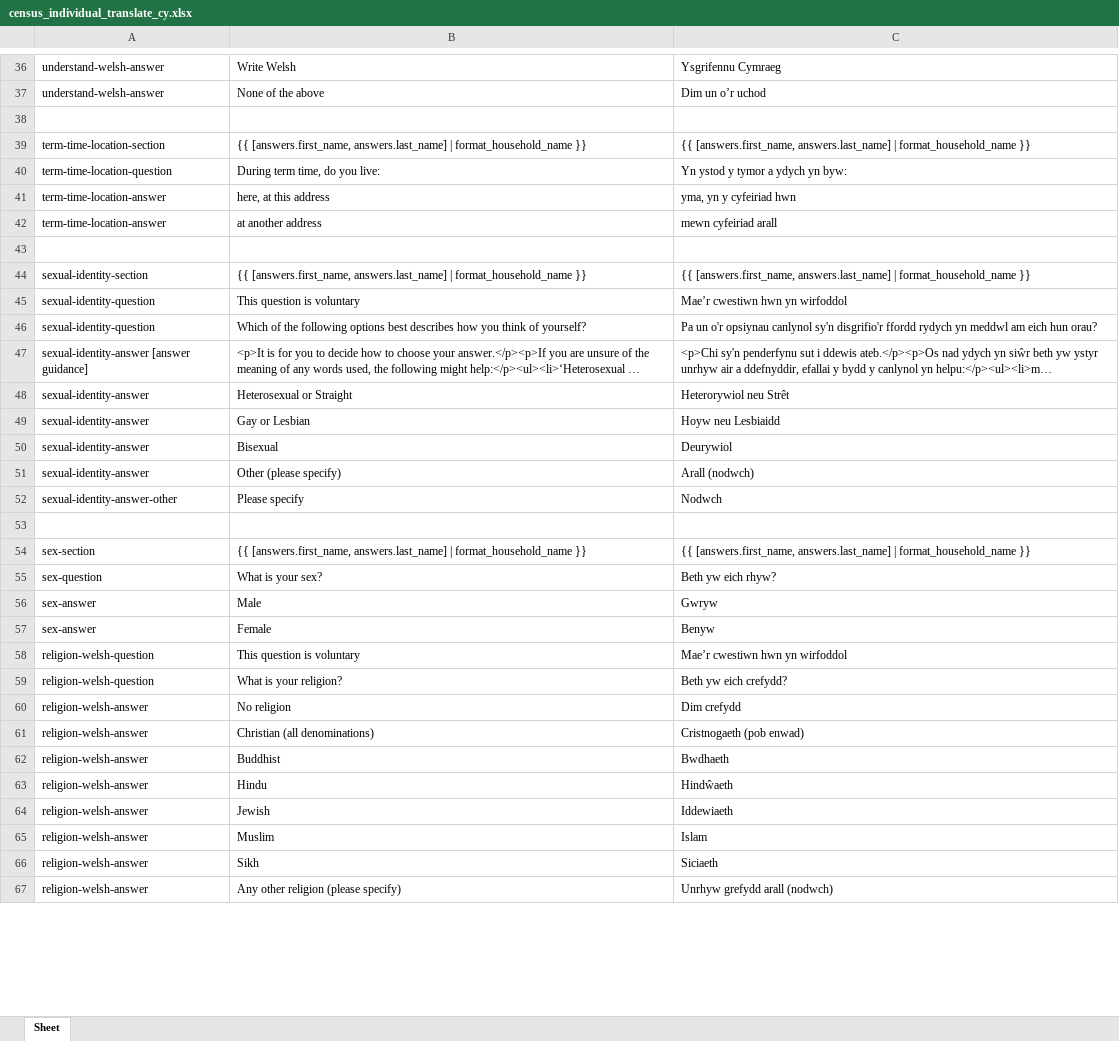
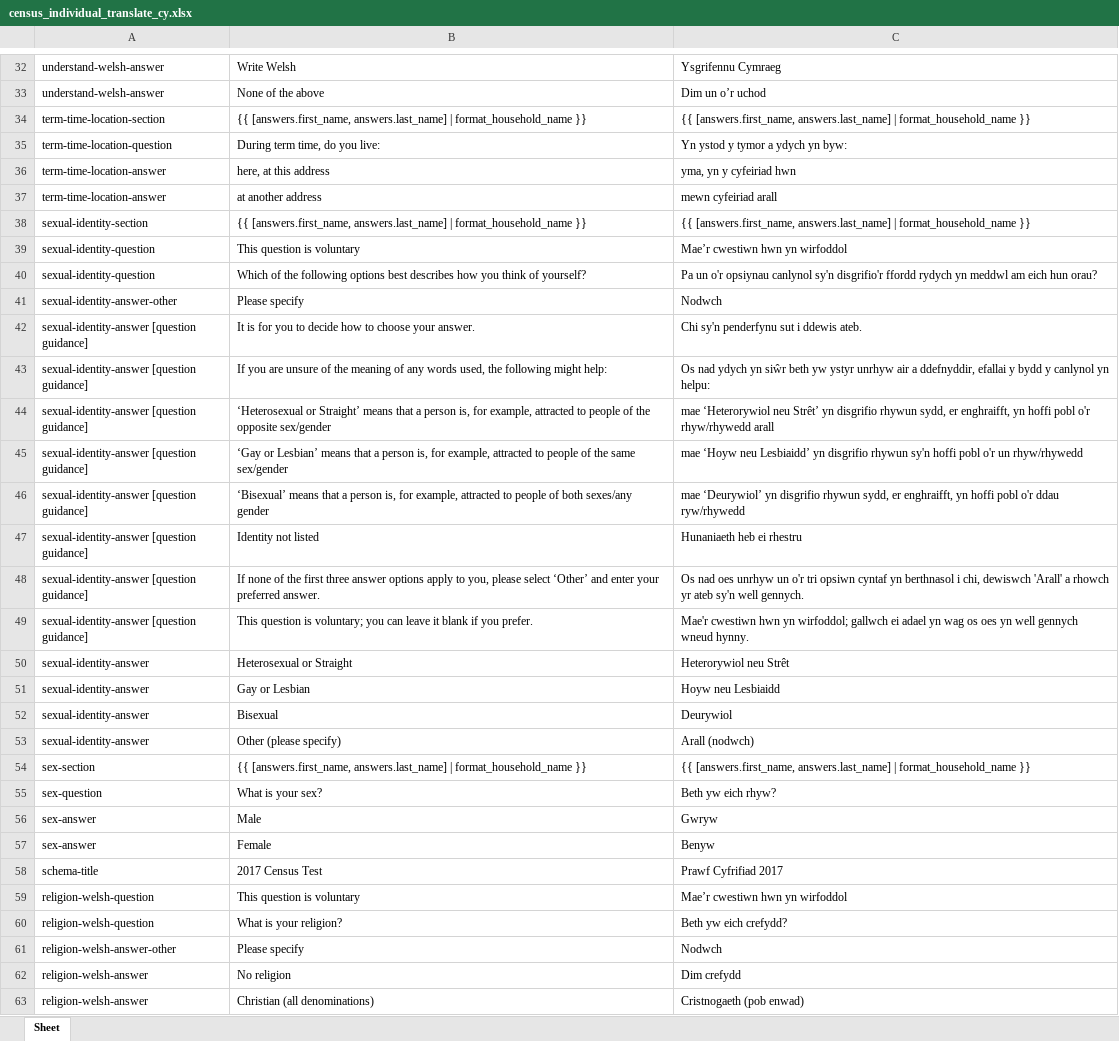
Before and after one commit to ONSdigital/eq-translations, an Excel workbook: translations/census_individual_translate_cy.xlsx, sheet Sheet, drawn as a sheet; only a part is shown, gaps mark what is left out; the shorter side is filled out with more unchanged rows; long unchanged cells end in …; values as stored, in another font and other column widths than the file's, no borders; charts and pictures not drawn; removed rows and columns are numbered as before the commit, all else as after; the diff covers the shown part only; the diff names each change by its address in the sheet, - before the commit and + after, or states it on an @@ line.

```diff
--- a/translations/census_individual_translate_cy.xlsx (sheet Sheet)
+++ b/translations/census_individual_translate_cy.xlsx (sheet Sheet)
-row 38: (empty)
-row 43: (empty)
@@ row 47 moved to row 441: sexual-identity-answer [answer guidance] @@
@@ row 52 moved to row 41: sexual-identity-answer-other @@
+row 42: sexual-identity-answer [question guidance] | It is for you to decide how to choose your answer. | Chi sy'n penderfynu sut i ddewis ateb.
+row 43: sexual-identity-answer [question guidance] | If you are unsure of the meaning of any words used, the following might help: | Os nad ydych yn siŵr beth yw ystyr unrhyw air a ddefnyddir, efallai y bydd y canlynol yn helpu:
+row 44: sexual-identity-answer [question guidance] | ‘Heterosexual or Straight’ means that a person is, for example, attracted to people of the opposite sex/gender | mae ‘Heterorywiol neu Strêt’ yn disgrifio rhywun sydd, er enghraifft, yn hoffi pobl o'r rhyw/rhywedd arall
+row 45: sexual-identity-answer [question guidance] | ‘Gay or Lesbian’ means that a person is, for example, attracted to people of the same sex/gender | mae ‘Hoyw neu Lesbiaidd’ yn disgrifio rhywun sy'n hoffi pobl o'r un rhyw/rhywedd
+row 46: sexual-identity-answer [question guidance] | ‘Bisexual’ means that a person is, for example, attracted to people of both sexes/any gender | mae ‘Deurywiol’ yn disgrifio rhywun sydd, er enghraifft, yn hoffi pobl o'r ddau ryw/rhywedd
+row 47: sexual-identity-answer [question guidance] | Identity not listed | Hunaniaeth heb ei rhestru
+row 48: sexual-identity-answer [question guidance] | If none of the first three answer options apply to you, please select ‘Other’ and enter your preferred answer. | Os nad oes unrhyw un o'r tri opsiwn cyntaf yn berthnasol i chi, dewiswch 'Arall' a rhowch yr ateb sy'n well gennych.
+row 49: sexual-identity-answer [question guidance] | This question is voluntary; you can leave it blank if you prefer. | Mae'r cwestiwn hwn yn wirfoddol; gallwch ei adael yn wag os oes yn well gennych wneud hynny.
-row 53: (empty)
@@ row 3 moved to row 58: schema-title @@
@@ row 68 moved to row 61: religion-welsh-answer-other @@
```
Also changed, not shown: 57 added rows, 44 removed rows, 21 moved rows and 41 edited cells elsewhere in this sheet, charts or pictures, translations/census_household_translate_cy.xlsx, 7 other files.
